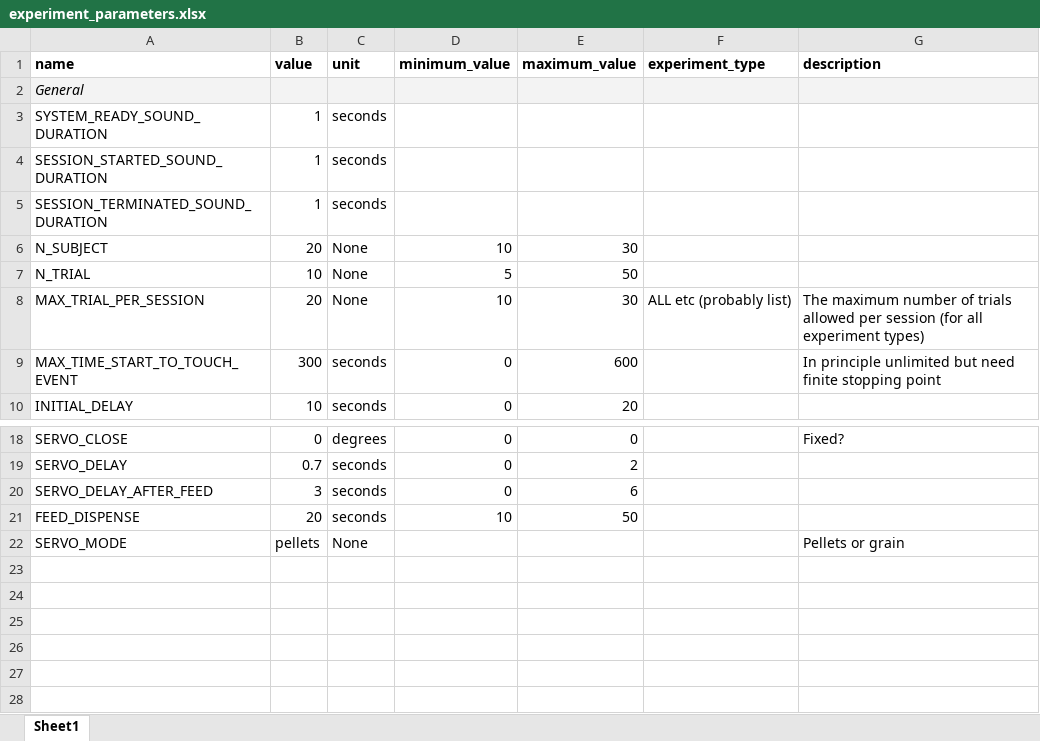
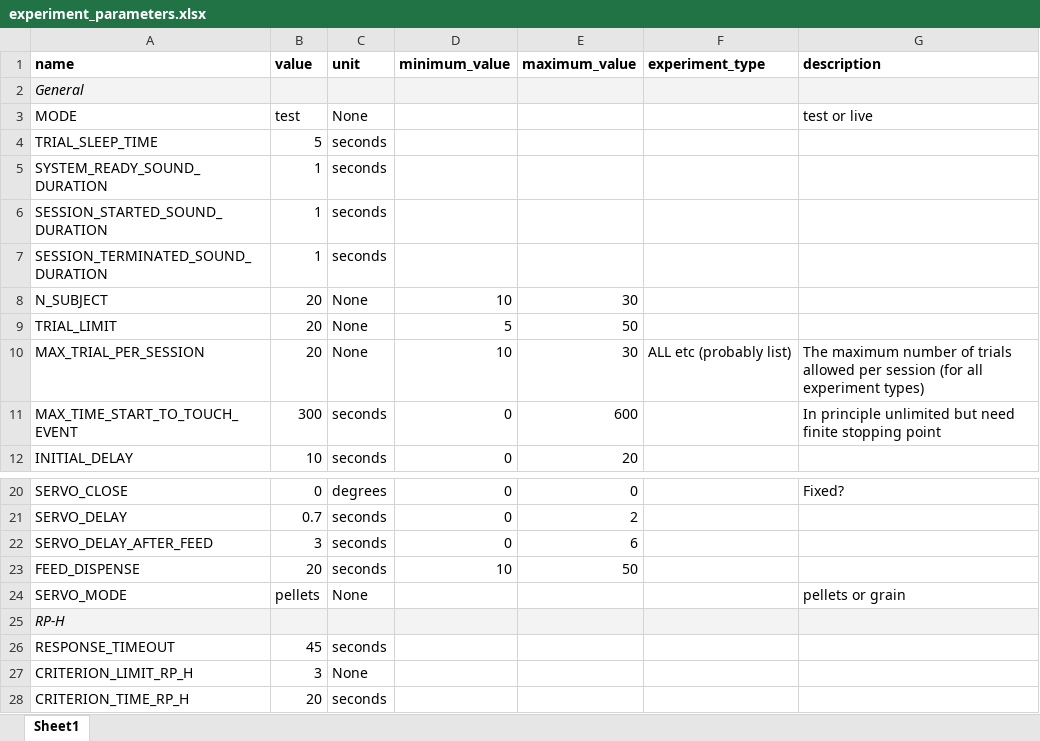
Before and after one commit to DataBooth/horse-logic, an Excel workbook: data/experiment_parameters.xlsx, sheet Sheet1, drawn as a sheet; only a part is shown, gaps mark what is left out; values as stored, in another font and other column widths than the file's, no borders; charts and pictures not drawn; addresses are those after the commit; the diff names each change by its address in the sheet, - before the commit and + after, or states it on an @@ line.

```diff
--- a/data/experiment_parameters.xlsx (sheet Sheet1)
+++ b/data/experiment_parameters.xlsx (sheet Sheet1)
+row 3: MODE | test | None |  |  |  | test or live
+row 4: TRIAL_SLEEP_TIME | 5 | seconds
-A9 (name): N_TRIAL
+A9 (name): TRIAL_LIMIT
-B9 (value): 10
+B9 (value): 20
-G24 (description): Pellets or grain
+G24 (description): pellets or grain
+row 25: RP-H
+row 26: RESPONSE_TIMEOUT | 45 | seconds
+row 27: CRITERION_LIMIT_RP_H | 3 | None
+row 28: CRITERION_TIME_RP_H | 20 | seconds
```
Also changed, not shown: data/experiment_subjects.xlsx.
